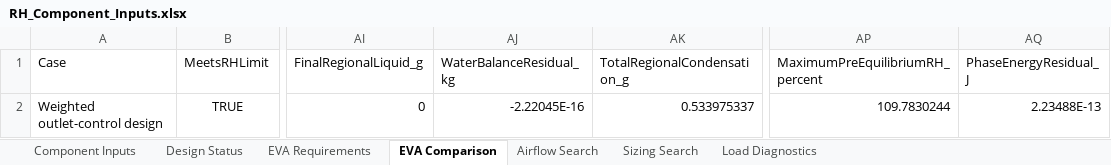
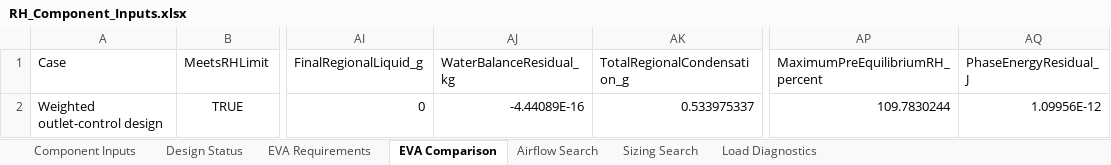
Before and after one commit to rlele27/Thermal-PLSS, an Excel workbook: Metabolic Model/RH_Component_Inputs.xlsx, sheet EVA Comparison, drawn as a sheet; only a part is shown, gaps mark what is left out; values as stored, in another font and other column widths than the file's, no borders; the diff names each change by its address in the sheet, - before the commit and + after, or states it on an @@ line.

```diff
--- a/Metabolic Model/RH_Component_Inputs.xlsx (sheet EVA Comparison)
+++ b/Metabolic Model/RH_Component_Inputs.xlsx (sheet EVA Comparison)
-AJ2 (WaterBalanceResidual_kg): -2.22045E-16
+AJ2 (WaterBalanceResidual_kg): -4.44089E-16
-AQ2 (PhaseEnergyResidual_J): 2.23488E-13
+AQ2 (PhaseEnergyResidual_J): 1.09956E-12
```
Also changed, not shown: sheet EVA Requirements, sheet Component Inputs, 3 other files.
